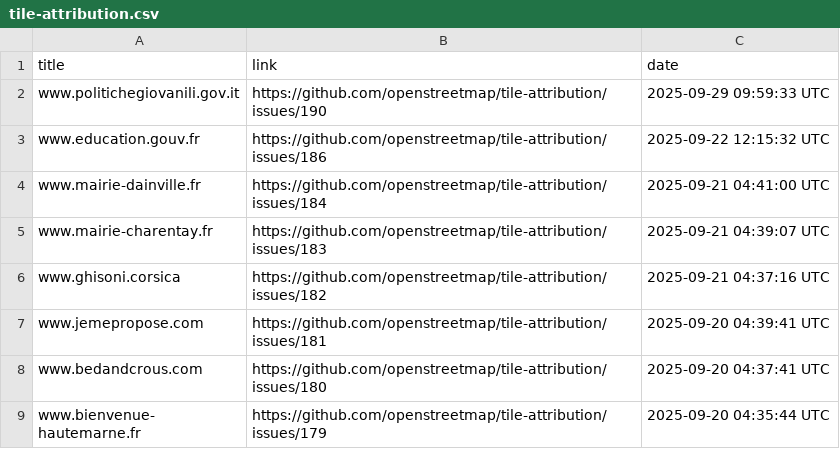
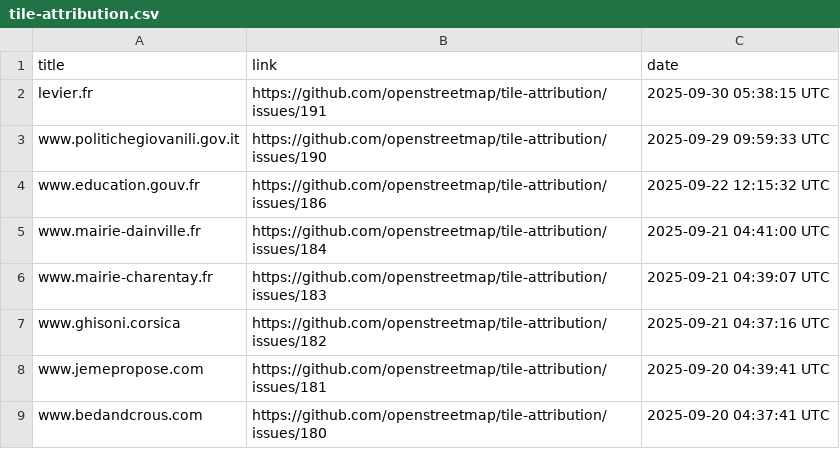
Before and after one commit to openstreetmap/tile-attribution, a CSV file: tile-attribution.csv, drawn as a sheet; only a part is shown; the shorter side is filled out with more unchanged rows.

Commit message:
Added levier.fr to tile-attribution.csv

```diff
--- a/tile-attribution.csv
+++ b/tile-attribution.csv
@@ -1,2 +1,3 @@
 title,link,date
+levier.fr,https://github.com/openstreetmap/tile-attribution/issues/191,2025-09-30 05:38:15 UTC
 www.politichegiovanili.gov.it,https://github.com/openstreetmap/tile-attribution/issues/190,2025-09-29 09:59:33 UTC
```
Also changed, not shown: 1 other file.
